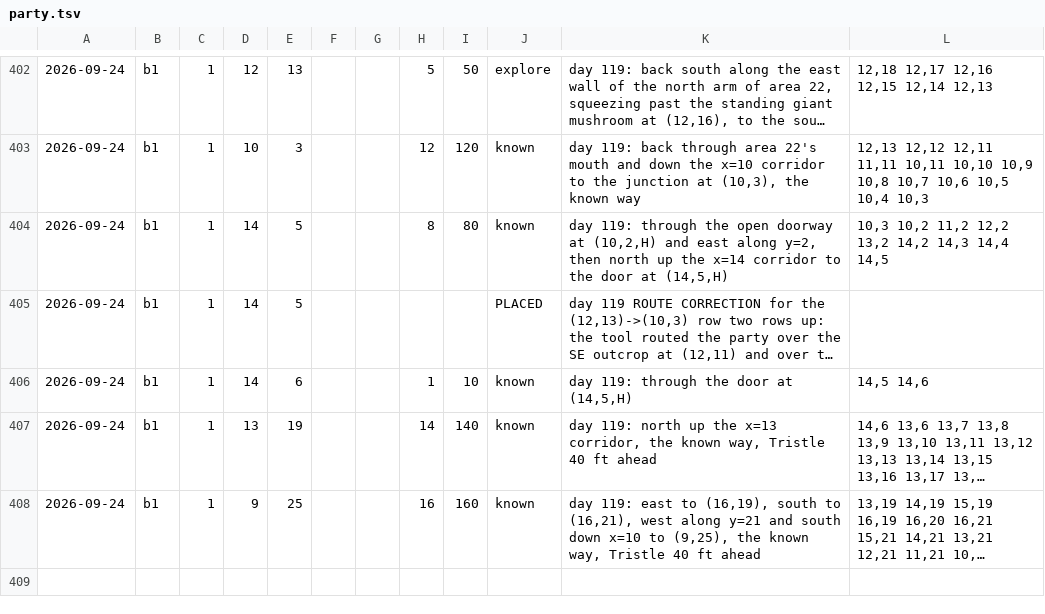
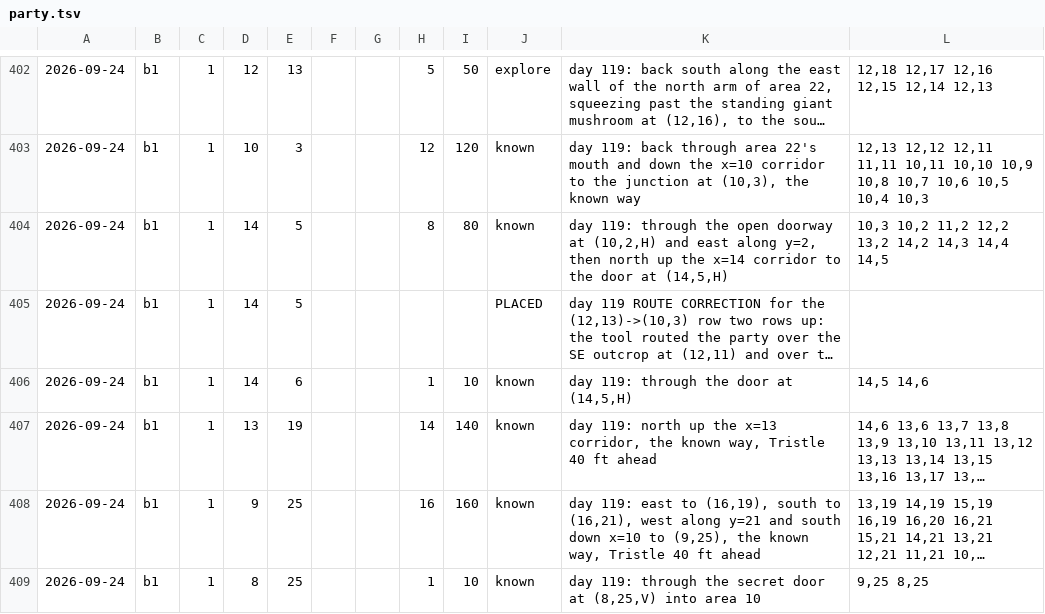
Before and after one commit to dllahr/claude_playing_advanced_dungeons_and_dragons_1st_edition, a TSV file: campaign/party.tsv, drawn as a sheet; only a part is shown, gaps mark what is left out; long unchanged cells end in …; the diff names each change by its address in the sheet, - before the commit and + after, or states it on an @@ line.

```diff
--- a/campaign/party.tsv
+++ b/campaign/party.tsv
+row 409: 2026-09-24 | b1 | 1 | 8 | 25 |  |  | 1 | 10 | known | day 119: through the secret door at (8,25,V) into area 10 | 9,25 8,25
```
Also changed, not shown: campaign/clock.tsv, campaign/world_changes.tsv.
